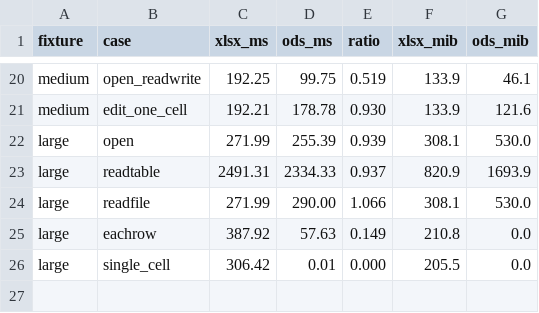
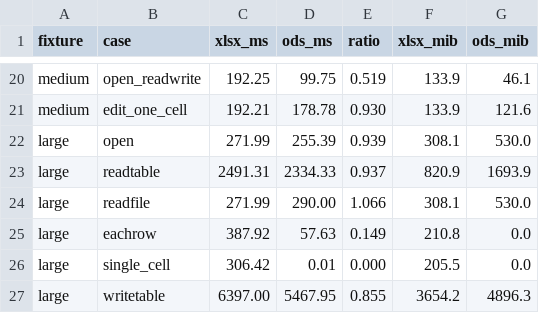
Before and after one commit to TimG1964/ODSFiles.jl, a TSV file: bench/results/2026-11-19-phase4-step5.tsv, drawn as a sheet; only a part is shown, gaps mark what is left out; the diff names each change by its address in the sheet, - before the commit and + after, or states it on an @@ line.

Commit message:
Stage 4 - step 5

```diff
--- a/bench/results/2026-11-19-phase4-step5.tsv
+++ b/bench/results/2026-11-19-phase4-step5.tsv
+row 27: large | writetable | 6397.00 | 5467.95 | 0.855 | 3654.2 | 4896.3
```
